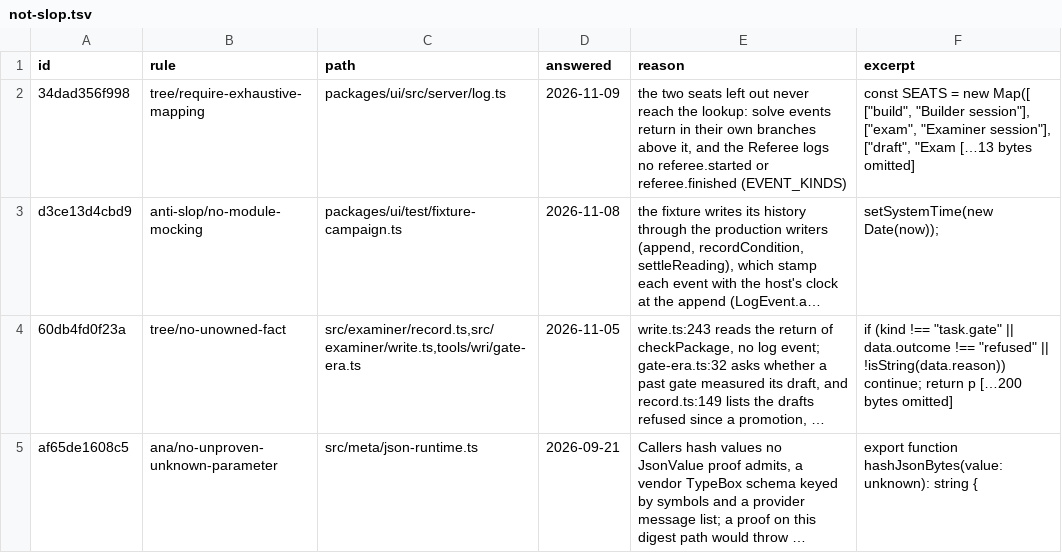
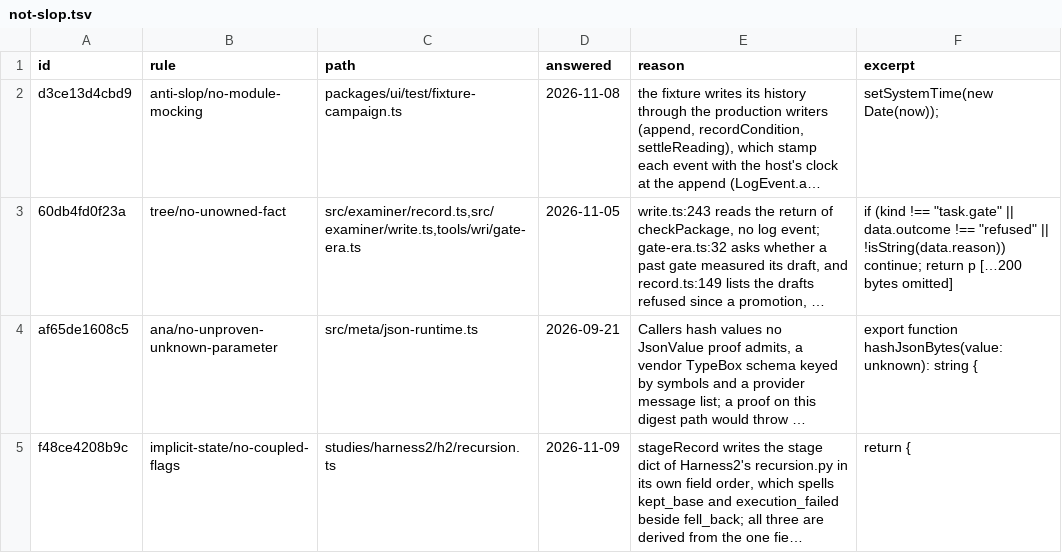
Before and after one commit to s-smits/anabasis, a TSV file: tools/oxlint/not-slop.tsv, drawn as a sheet; only a part is shown; the shorter side is filled out with more unchanged rows; long unchanged cells end in …; the diff names each change by its address in the sheet, - before the commit and + after, or states it on an @@ line.

Commit message:
Simplify WRI wall scan, UI timeline fold, and prepare log reads
Simplifies hot log-reading paths with net-negative production lines and
branching, prunes a waived not-slop.tsv row (15 -> 14), and accelerates
WRI, UI timeline, and prepare reads:
- src/meta/text.ts: replace per-call RegExp compilation in hasWholeToken with
  SIMD indexOf + charAt boundary check (fixes all 3 callers one layer up)
- tools/wri/components.ts: decompose wallScanOf (cx 46 -> 1) into wallTargetsOf,
  wallSignalsOf, and networkParityOf; scan build.call/exam.call directly instead
  of building tracesIn(events) for the whole log; filter pauseOvershoots to
  pause-affecting kinds (cx 17 -> 14) to remove O(N^2) prefix slicing
- packages/ui/src/server/log.ts + tools/oxlint/not-slop.tsv: replace 101-line
  said switch (cx 37) with declarative SAID Map; replace partial SEATS Map with
  exhaustive SEAT_LABELS (pruning waived row 34dad356f998); store until on Open
  to avoid cloning TimelineRow on every turn/call
- tools/d2/prepare.ts: push synchronously appended events onto the in-memory
  event list (re-reading only after an async verify) and drop duplicate state
  ternaries (prepareCommand cx 36 -> 35)

```diff
--- a/tools/oxlint/not-slop.tsv
+++ b/tools/oxlint/not-slop.tsv
-row 2: 34dad356f998 | tree/require-exhaustive-mapping | packages/ui/src/server/log.ts | 2026-11-09 | the two seats left out never reach the lookup: solve events return in their own branches above it, and the Referee logs no referee.started or referee.finished (EVENT_KINDS) | const SEATS = new Map([ ["build", "Builder session"], ["exam", "Examiner session"], ["draft", "Exam […13 bytes omitted]
```
Also changed, not shown: 5 other files.
